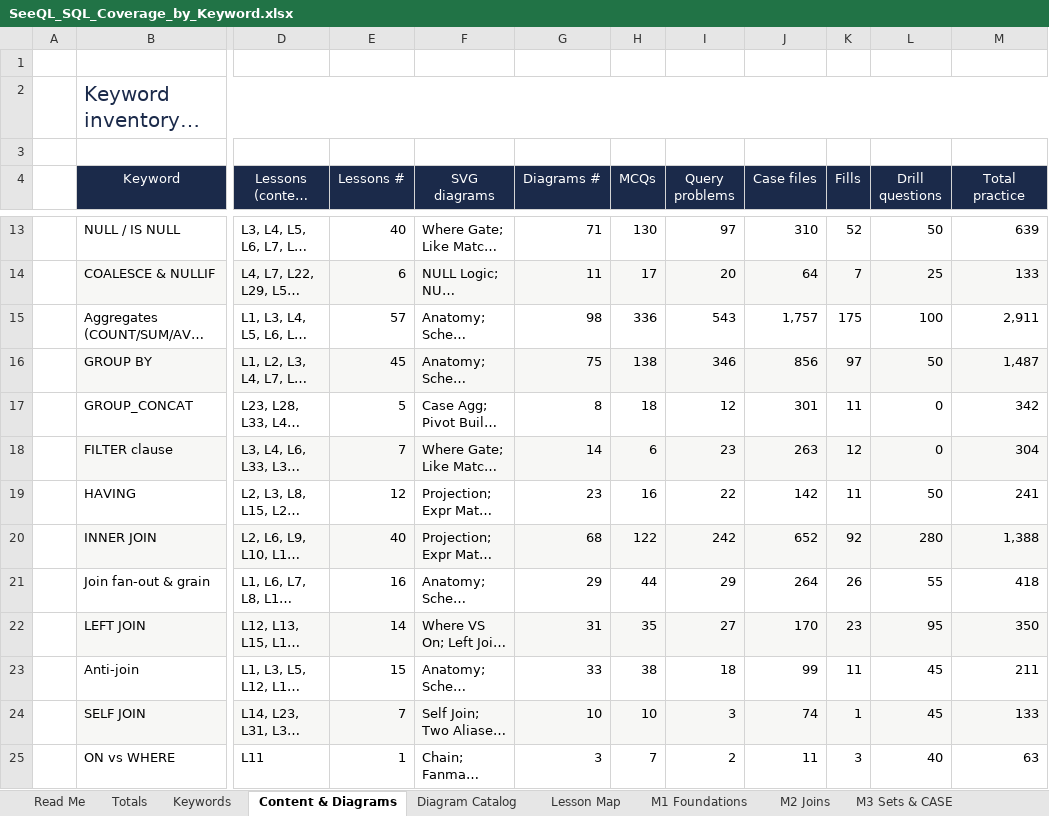
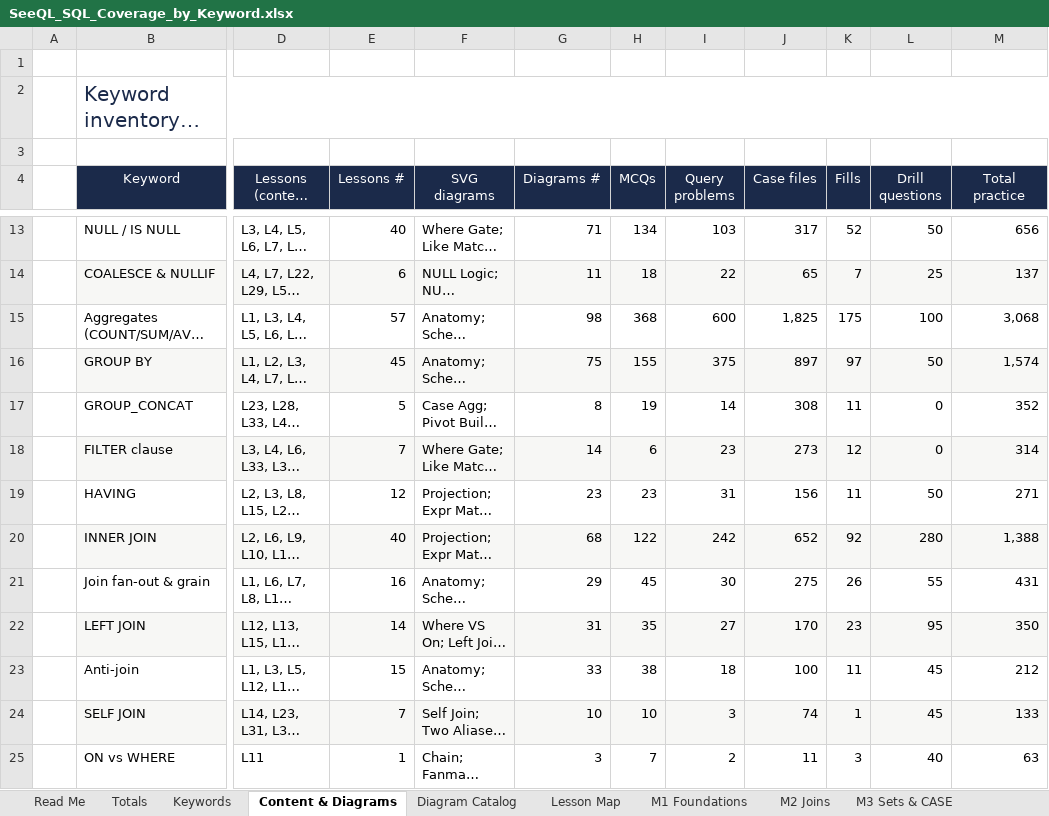
Before and after one commit to dhee7-DA/seeql, an Excel workbook: download/SeeQL_SQL_Coverage_by_Keyword.xlsx, sheet Content & Diagrams, drawn as a sheet; only a part is shown, gaps mark what is left out; long unchanged cells end in …; values as stored, in another font and other column widths than the file's, no borders; conditional formats not drawn; the diff covers the shown part only; the diff names each change by its address in the sheet, - before the commit and + after, or states it on an @@ line.

Commit message:
Task 47: Keyword Mastery M1 pilot — gauntlet bank (50 MCQs + 90 cases + 90 problems, all engine-verified), Keyword Practice hub, Gauntlet view, shared taxonomy, quota tracker (12/61 at bar)

```diff
--- a/download/SeeQL_SQL_Coverage_by_Keyword.xlsx (sheet Content & Diagrams)
+++ b/download/SeeQL_SQL_Coverage_by_Keyword.xlsx (sheet Content & Diagrams)
-H13 (MCQs): 130
+H13 (MCQs): 134
-I13 (Query problems): 97
+I13 (Query problems): 103
-J13 (Case files): 310
+J13 (Case files): 317
-M13 (Total practice): 639
+M13 (Total practice): 656
-H14 (MCQs): 17
+H14 (MCQs): 18
-I14 (Query problems): 20
+I14 (Query problems): 22
-J14 (Case files): 64
+J14 (Case files): 65
-M14 (Total practice): 133
+M14 (Total practice): 137
-H15 (MCQs): 336
+H15 (MCQs): 368
-I15 (Query problems): 543
+I15 (Query problems): 600
-J15 (Case files): 1,757
+J15 (Case files): 1,825
-M15 (Total practice): 2,911
+M15 (Total practice): 3,068
-H16 (MCQs): 138
+H16 (MCQs): 155
-I16 (Query problems): 346
+I16 (Query problems): 375
-J16 (Case files): 856
+J16 (Case files): 897
-M16 (Total practice): 1,487
+M16 (Total practice): 1,574
-H17 (MCQs): 18
+H17 (MCQs): 19
-I17 (Query problems): 12
+I17 (Query problems): 14
-J17 (Case files): 301
+J17 (Case files): 308
-M17 (Total practice): 342
+M17 (Total practice): 352
-J18 (Case files): 263
+J18 (Case files): 273
-M18 (Total practice): 304
+M18 (Total practice): 314
-H19 (MCQs): 16
+H19 (MCQs): 23
-I19 (Query problems): 22
+I19 (Query problems): 31
-J19 (Case files): 142
+J19 (Case files): 156
-M19 (Total practice): 241
+M19 (Total practice): 271
-H21 (MCQs): 44
+H21 (MCQs): 45
-I21 (Query problems): 29
+I21 (Query problems): 30
-J21 (Case files): 264
+J21 (Case files): 275
-M21 (Total practice): 418
+M21 (Total practice): 431
-J23 (Case files): 99
+J23 (Case files): 100
-M23 (Total practice): 211
+M23 (Total practice): 212
```
Also changed, not shown: 1 added row, 1 removed row, 56 edited cells and cell formats elsewhere in this sheet, sheet M1 Foundations, sheet Keywords, sheet Review, sheet Read Me, sheet Totals, 36 other files.
